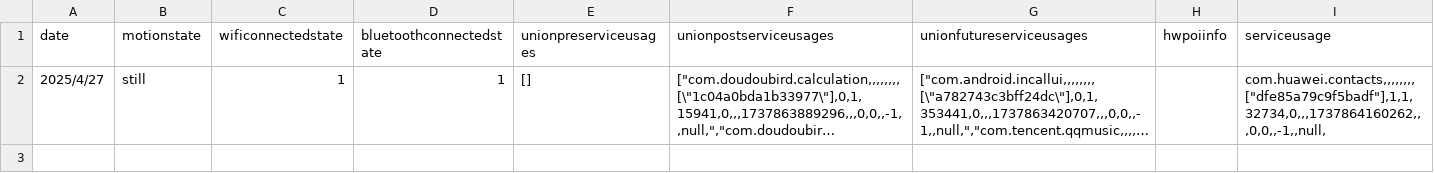
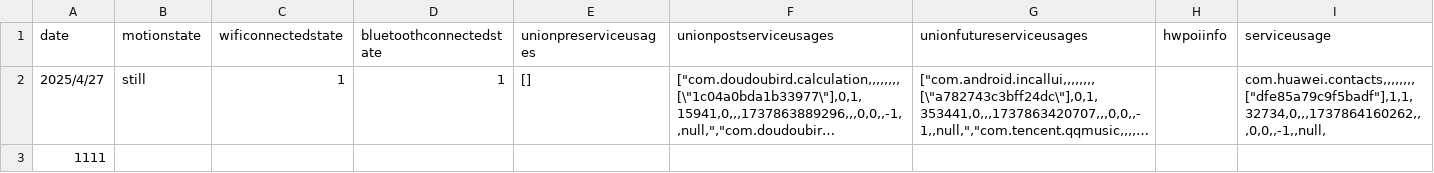
Before and after one commit to jianjuehai/hw, a CSV file: 样例.csv, drawn as a sheet; long unchanged cells end in …; the diff names each change by its address in the sheet, - before the commit and + after, or states it on an @@ line.

Commit message:
Update 样例.csv

```diff
--- a/样例.csv
+++ b/样例.csv
+row 3: 1111
```
